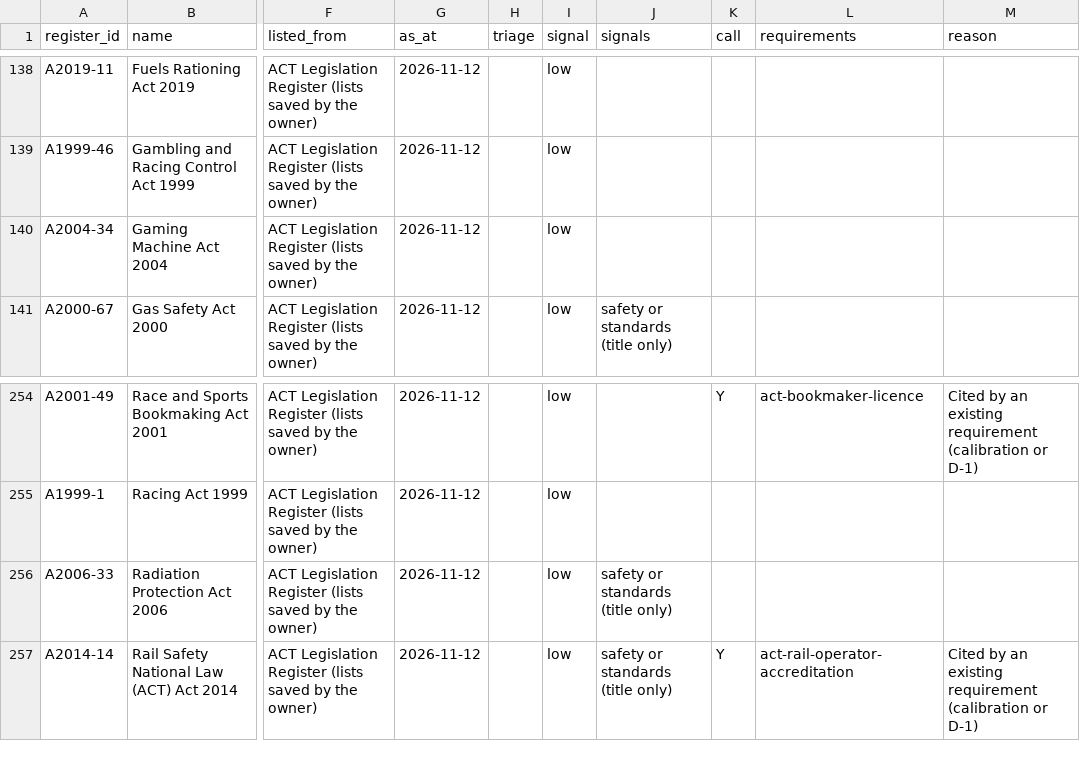
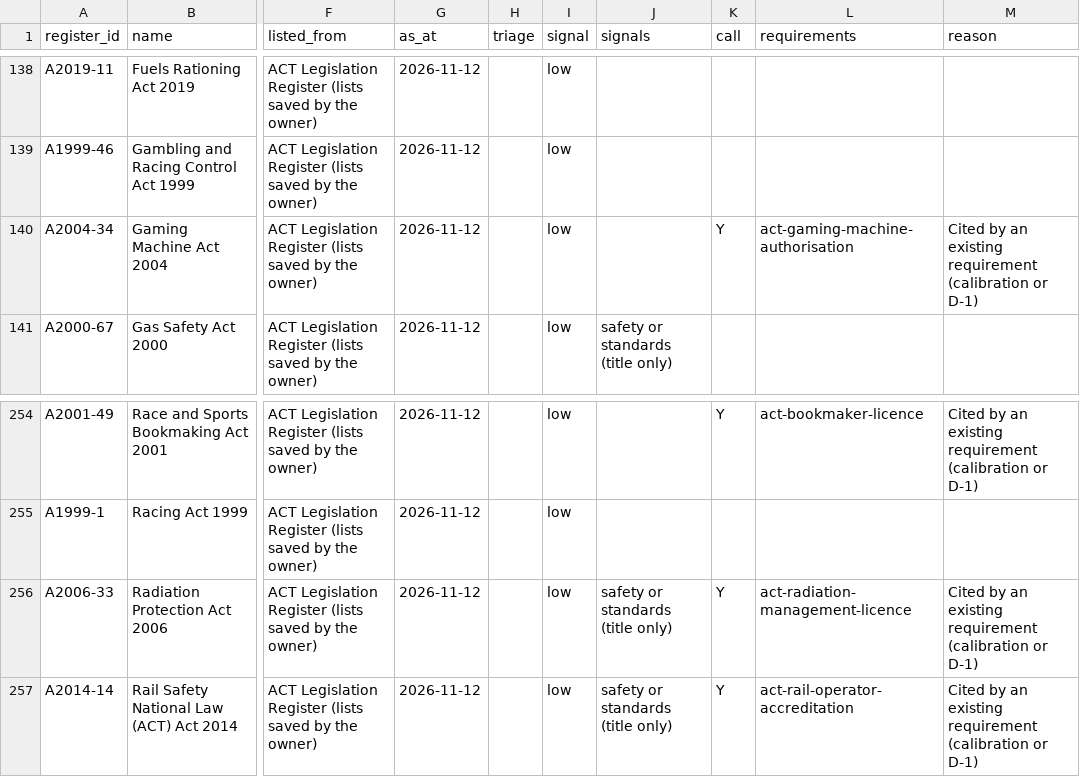
Before and after one commit to jabthebeer/Competition-in-Australia-analysis, a CSV file: data/processed/legislation/act_catalogue.csv, drawn as a sheet; only a part is shown, gaps mark what is left out; the diff names each change by its address in the sheet, - before the commit and + after, or states it on an @@ line.

```diff
--- a/data/processed/legislation/act_catalogue.csv
+++ b/data/processed/legislation/act_catalogue.csv
-K140 (call): (empty)
+K140 (call): Y
-L140 (requirements): (empty)
+L140 (requirements): act-gaming-machine-authorisation
-M140 (reason): (empty)
+M140 (reason): Cited by an existing requirement (calibration or D-1)
-K256 (call): (empty)
+K256 (call): Y
-L256 (requirements): (empty)
+L256 (requirements): act-radiation-management-licence
-M256 (reason): (empty)
+M256 (reason): Cited by an existing requirement (calibration or D-1)
```
Also changed, not shown: data/processed/legislation/links_summary.csv, data/processed/legislation/nt_catalogue.csv, 19 other files.
